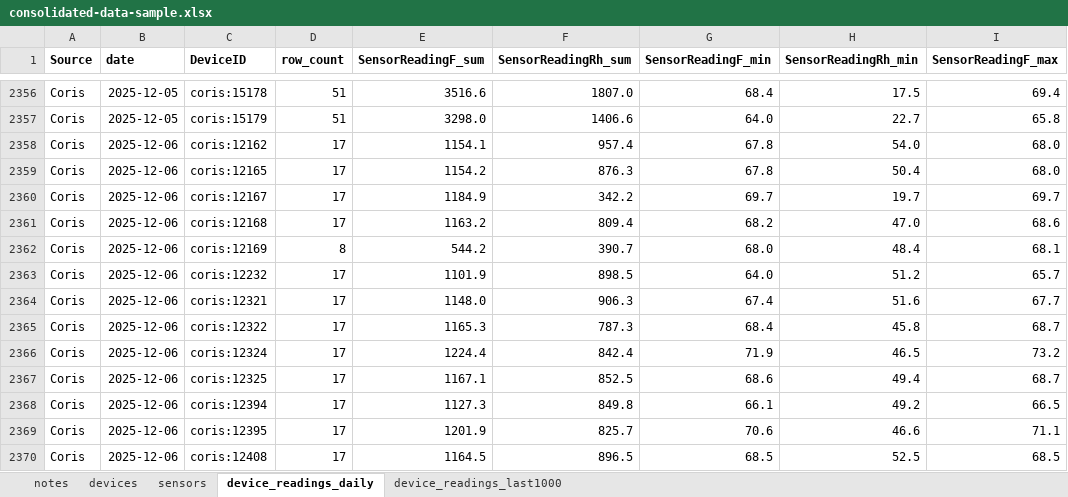
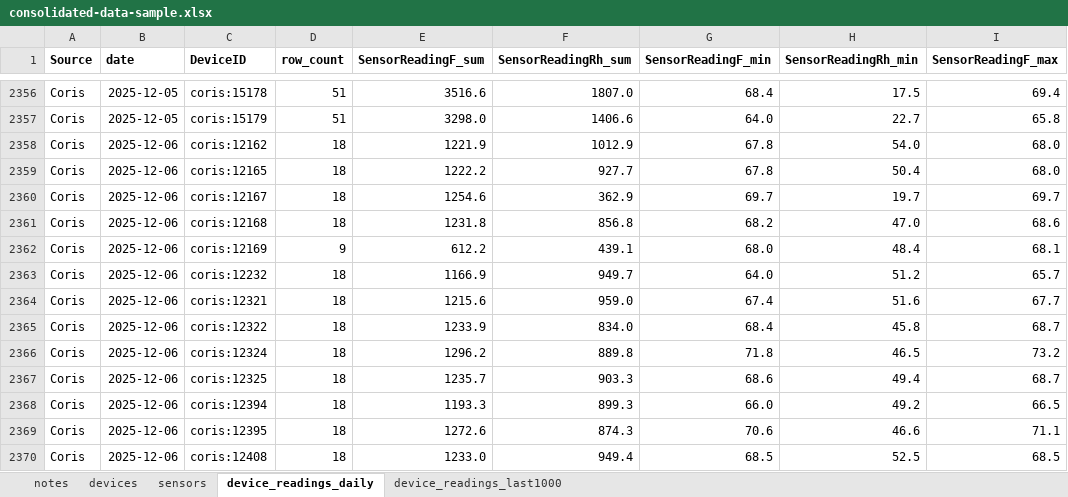
Before and after one commit to Environmental-Pipeline/environmental-sensor-poc, an Excel workbook: data-runner/consolidated-data-sample.xlsx, sheet device_readings_daily, drawn as a sheet; only a part is shown, gaps mark what is left out; values as stored, in another font and other column widths than the file's, no borders; the diff covers the shown part only; the diff names each change by its address in the sheet, - before the commit and + after, or states it on an @@ line.

```diff
--- a/data-runner/consolidated-data-sample.xlsx (sheet device_readings_daily)
+++ b/data-runner/consolidated-data-sample.xlsx (sheet device_readings_daily)
-D2358:D2361 (row_count): 17
+D2358:D2361 (row_count): 18
-E2358 (SensorReadingF_sum): 1154.1
+E2358 (SensorReadingF_sum): 1221.9
-F2358 (SensorReadingRh_sum): 957.4
+F2358 (SensorReadingRh_sum): 1012.9
-E2359 (SensorReadingF_sum): 1154.2
+E2359 (SensorReadingF_sum): 1222.2
-F2359 (SensorReadingRh_sum): 876.3
+F2359 (SensorReadingRh_sum): 927.7
-E2360 (SensorReadingF_sum): 1184.9
+E2360 (SensorReadingF_sum): 1254.6
-F2360 (SensorReadingRh_sum): 342.2
+F2360 (SensorReadingRh_sum): 362.9
-E2361 (SensorReadingF_sum): 1163.2
+E2361 (SensorReadingF_sum): 1231.8
-F2361 (SensorReadingRh_sum): 809.4
+F2361 (SensorReadingRh_sum): 856.8
-D2362 (row_count): 8
+D2362 (row_count): 9
-E2362 (SensorReadingF_sum): 544.2
+E2362 (SensorReadingF_sum): 612.2
-F2362 (SensorReadingRh_sum): 390.7
+F2362 (SensorReadingRh_sum): 439.1
-D2363:D2370 (row_count): 17
+D2363:D2370 (row_count): 18
-E2363 (SensorReadingF_sum): 1101.9
+E2363 (SensorReadingF_sum): 1166.9
-F2363 (SensorReadingRh_sum): 898.5
+F2363 (SensorReadingRh_sum): 949.7
-E2364 (SensorReadingF_sum): 1148.0
+E2364 (SensorReadingF_sum): 1215.6
-F2364 (SensorReadingRh_sum): 906.3
+F2364 (SensorReadingRh_sum): 959.0
-E2365 (SensorReadingF_sum): 1165.3
+E2365 (SensorReadingF_sum): 1233.9
-F2365 (SensorReadingRh_sum): 787.3
+F2365 (SensorReadingRh_sum): 834.0
-E2366 (SensorReadingF_sum): 1224.4
+E2366 (SensorReadingF_sum): 1296.2
-F2366 (SensorReadingRh_sum): 842.4
+F2366 (SensorReadingRh_sum): 889.8
-G2366 (SensorReadingF_min): 71.9
+G2366 (SensorReadingF_min): 71.8
-E2367 (SensorReadingF_sum): 1167.1
+E2367 (SensorReadingF_sum): 1235.7
-F2367 (SensorReadingRh_sum): 852.5
+F2367 (SensorReadingRh_sum): 903.3
-E2368 (SensorReadingF_sum): 1127.3
+E2368 (SensorReadingF_sum): 1193.3
-F2368 (SensorReadingRh_sum): 849.8
+F2368 (SensorReadingRh_sum): 899.3
-G2368 (SensorReadingF_min): 66.1
+G2368 (SensorReadingF_min): 66.0
-E2369 (SensorReadingF_sum): 1201.9
+E2369 (SensorReadingF_sum): 1272.6
-F2369 (SensorReadingRh_sum): 825.7
+F2369 (SensorReadingRh_sum): 874.3
-E2370 (SensorReadingF_sum): 1164.5
+E2370 (SensorReadingF_sum): 1233.0
-F2370 (SensorReadingRh_sum): 896.5
+F2370 (SensorReadingRh_sum): 949.4
```
Also changed, not shown: 366 edited cells elsewhere in this sheet, sheet device_readings_last1000, 8 other files.
